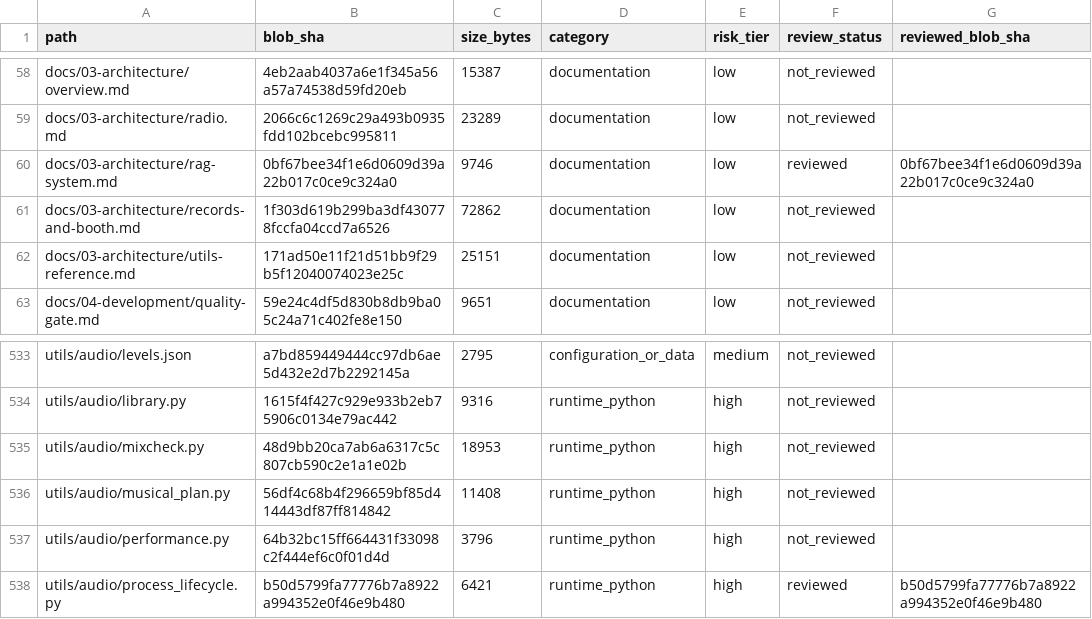
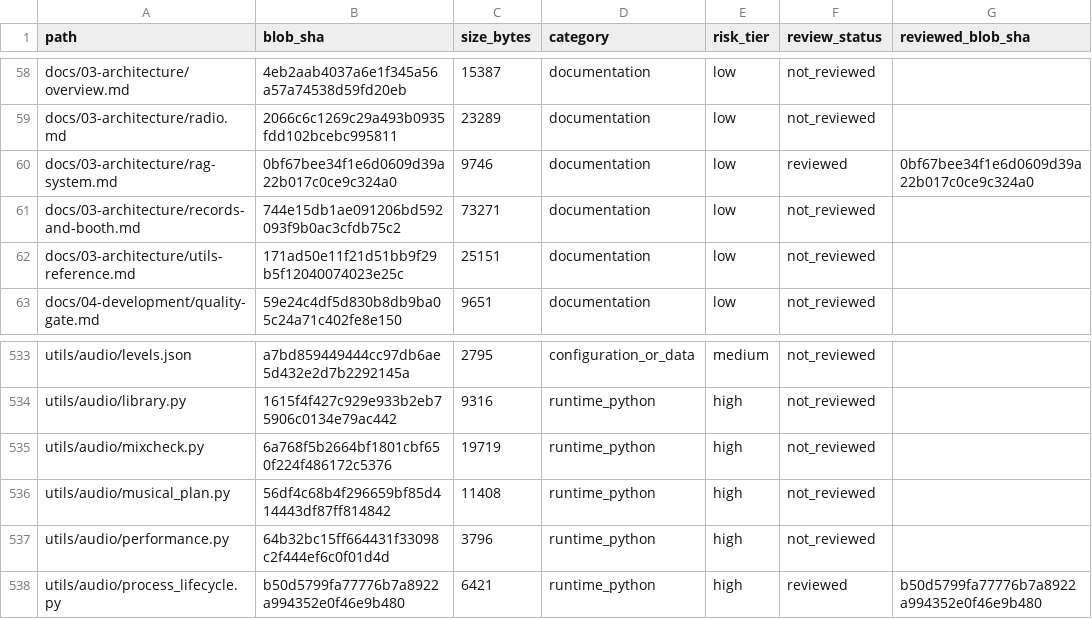
Before and after one commit to Ekco-S64QTN6/Kaiacord, a CSV file: docs/audits/repository-review-ledger.csv, drawn as a sheet; only a part is shown, gaps mark what is left out; the diff names each change by its address in the sheet, - before the commit and + after, or states it on an @@ line.

```diff
--- a/docs/audits/repository-review-ledger.csv
+++ b/docs/audits/repository-review-ledger.csv
-B61 (blob_sha): 1f303d619b299ba3df430778fccfa04ccd7a6526
+B61 (blob_sha): 744e15db1ae091206bd592093f9b0ac3cfdb75c2
-C61 (size_bytes): 72862
+C61 (size_bytes): 73271
-B535 (blob_sha): 48d9bb20ca7ab6a6317c5c807cb590c2e1a1e02b
+B535 (blob_sha): 6a768f5b2664bf1801cbf650f224f486172c5376
-C535 (size_bytes): 18953
+C535 (size_bytes): 19719
```
Also changed, not shown: 2 other files.
